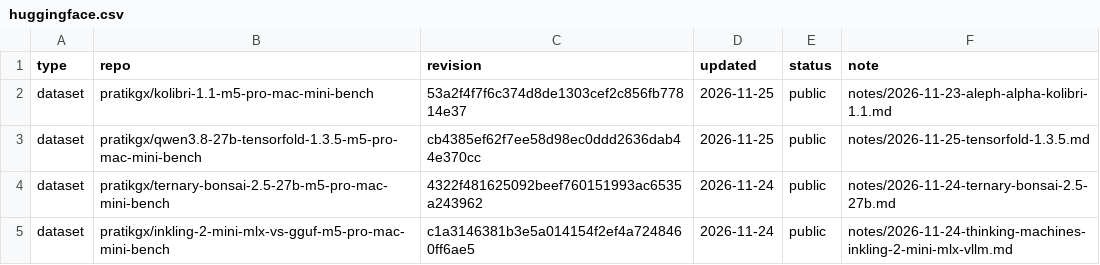
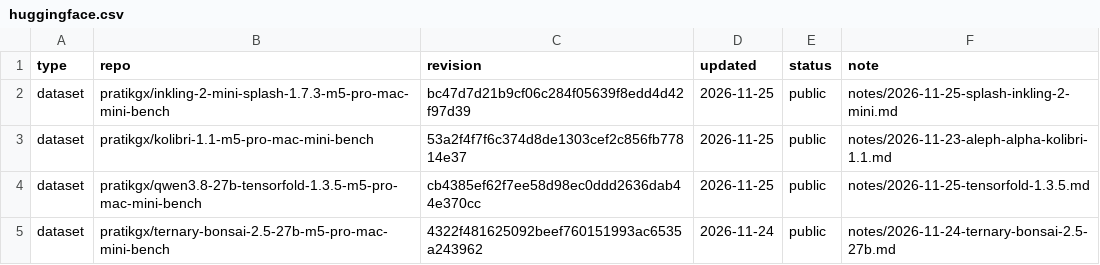
Before and after one commit to pratikgx/local-ai-field-notes, a CSV file: data/huggingface.csv, drawn as a sheet; only a part is shown; the shorter side is filled out with more unchanged rows.

Commit message:
Add Splash 1.7.3 Inkling 2 Mini Mac mini benchmark
Credit Inco AI for Splash. NVFP4 and IQ4_NL results, with the usual caveats.

```diff
--- a/data/huggingface.csv
+++ b/data/huggingface.csv
@@ -1,2 +1,3 @@
 type,repo,revision,updated,status,note
+dataset,pratikgx/inkling-2-mini-splash-1.7.3-m5-pro-mac-mini-bench,bc47d7d21b9cf06c284f05639f8edd4d42f97d39,2026-11-25,public,notes/2026-11-25-splash-inkling-2-mini.md
 dataset,pratikgx/kolibri-1.1-m5-pro-mac-mini-bench,53a2f4f7f6c374d8de1303cef2c856fb77814e37,2026-11-25,public,notes/2026-11-23-aleph-alpha-kolibri-1.1.md
```
Also changed, not shown: 5 other files.
